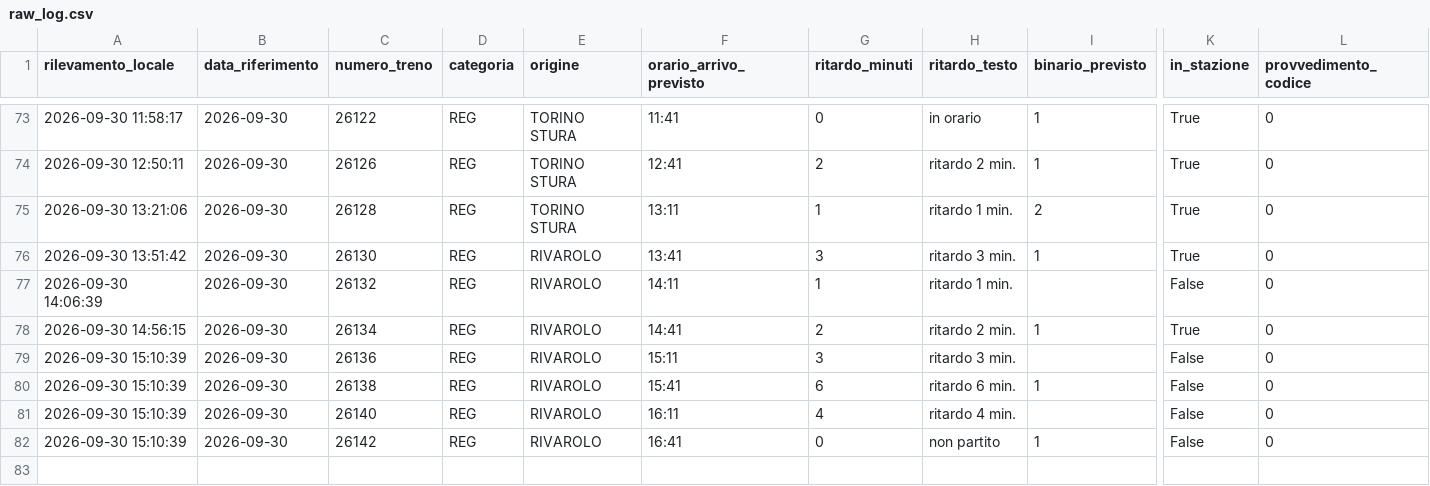
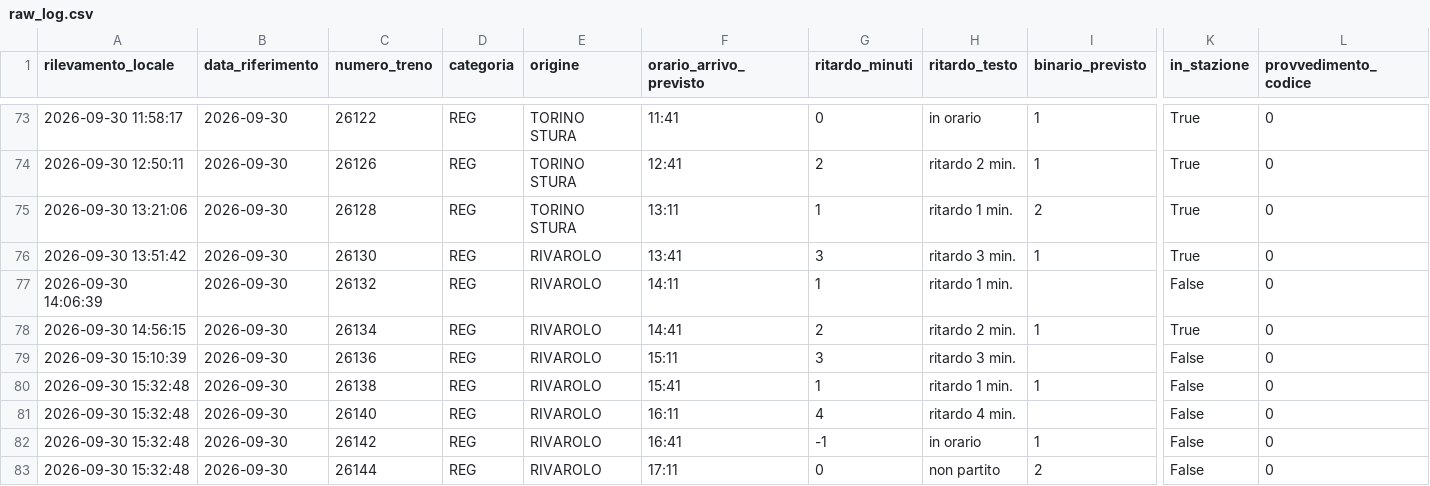
Before and after one commit to frapan2003-coder/Orari-arrivo-treni, a CSV file: data/raw_log.csv, drawn as a sheet; only a part is shown, gaps mark what is left out; rows hold the shown columns only; the diff names each change by its address in the sheet, - before the commit and + after, or states it on an @@ line.

```diff
--- a/data/raw_log.csv
+++ b/data/raw_log.csv
-A80:A82 (rilevamento_locale): 2026-09-30 15:10:39
+A80:A82 (rilevamento_locale): 2026-09-30 15:32:48
-G80 (ritardo_minuti): 6
+G80 (ritardo_minuti): 1
-H80 (ritardo_testo): ritardo 6 min.
+H80 (ritardo_testo): ritardo 1 min.
-G82 (ritardo_minuti): 0
+G82 (ritardo_minuti): -1
-H82 (ritardo_testo): non partito
+H82 (ritardo_testo): in orario
+row 83: 2026-09-30 15:32:48 | 2026-09-30 | 26144 | REG | RIVAROLO | 17:11 | 0 | non partito | 2 | False | 0
```
